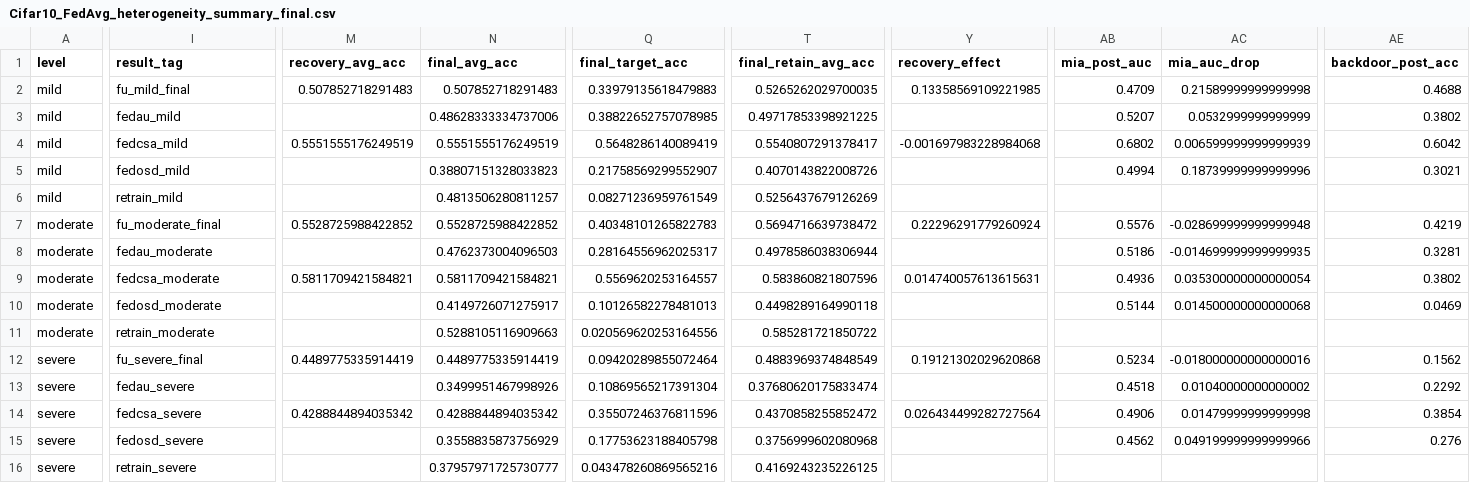
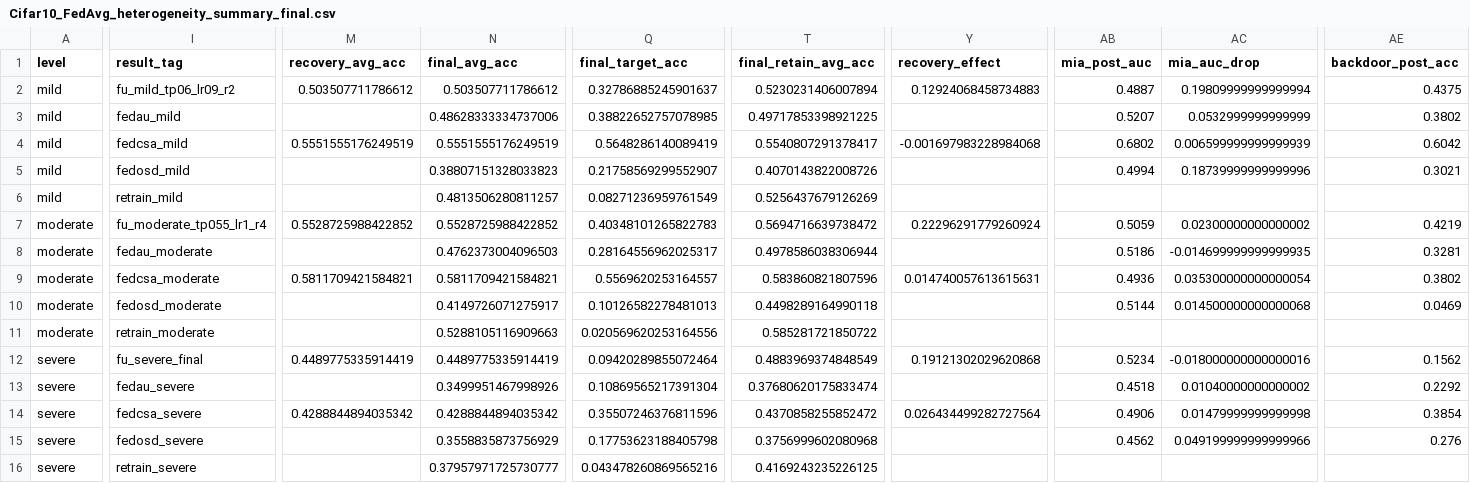
Before and after one commit to ZHOUYUJIE1/FU, a CSV file: system/heterogeneity_runs/Cifar10_FedAvg_heterogeneity_summary_final.csv, drawn as a sheet; only a part is shown, gaps mark what is left out; the diff names each change by its address in the sheet, - before the commit and + after, or states it on an @@ line.

```diff
--- a/system/heterogeneity_runs/Cifar10_FedAvg_heterogeneity_summary_final.csv
+++ b/system/heterogeneity_runs/Cifar10_FedAvg_heterogeneity_summary_final.csv
-I2 (result_tag): fu_mild_final
+I2 (result_tag): fu_mild_tp06_lr09_r2
-M2 (recovery_avg_acc): 0.507852718291483
+M2 (recovery_avg_acc): 0.503507711786612
-N2 (final_avg_acc): 0.507852718291483
+N2 (final_avg_acc): 0.503507711786612
-Q2 (final_target_acc): 0.33979135618479883
+Q2 (final_target_acc): 0.32786885245901637
-T2 (final_retain_avg_acc): 0.5265262029700035
+T2 (final_retain_avg_acc): 0.5230231406007894
-Y2 (recovery_effect): 0.13358569109221985
+Y2 (recovery_effect): 0.12924068458734883
-AB2 (mia_post_auc): 0.4709
+AB2 (mia_post_auc): 0.4887
-AC2 (mia_auc_drop): 0.21589999999999998
+AC2 (mia_auc_drop): 0.19809999999999994
-AE2 (backdoor_post_acc): 0.4688
+AE2 (backdoor_post_acc): 0.4375
-I7 (result_tag): fu_moderate_final
+I7 (result_tag): fu_moderate_tp055_lr1_r4
-AB7 (mia_post_auc): 0.5576
+AB7 (mia_post_auc): 0.5059
-AC7 (mia_auc_drop): -0.028699999999999948
+AC7 (mia_auc_drop): 0.02300000000000002
```
Also changed, not shown: system/heterogeneity_runs/Cifar10_FedAvg_fu_final_delta.csv, 45 other files.
